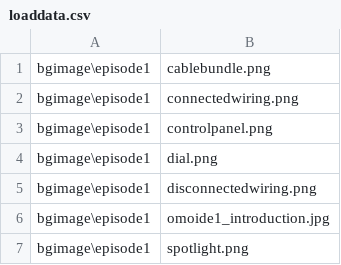
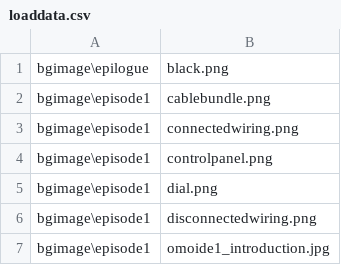
Before and after one commit to tatsuya-i414/3MoreHertzToUnison, a CSV file: data/others/plugin/loading/data/loaddata.csv, drawn as a sheet; only a part is shown; the shorter side is filled out with more unchanged rows; the diff names each change by its address in the sheet, - before the commit and + after, or states it on an @@ line.

```diff
--- a/data/others/plugin/loading/data/loaddata.csv
+++ b/data/others/plugin/loading/data/loaddata.csv
+row 1: bgimage\epilogue | black.png
```
Also changed, not shown: 8 other files.
